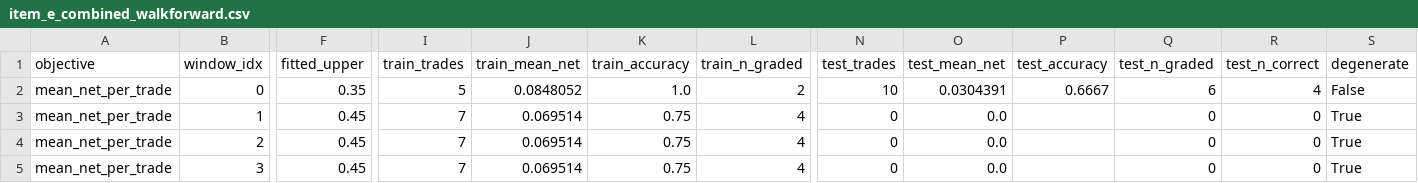
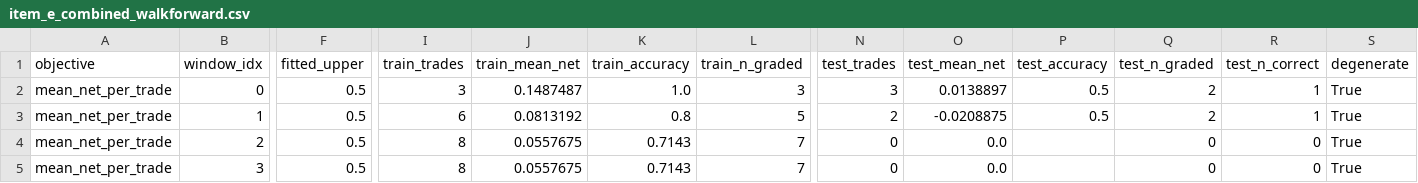
Before and after one commit to bencrowe0/citibank-arp, a CSV file: outputs/global/summary/item_e_combined_walkforward.csv, drawn as a sheet; only a part is shown, gaps mark what is left out; the diff covers the shown part only; the diff names each change by its address in the sheet, - before the commit and + after, or states it on an @@ line.

Commit message:
fix: regenerate the combined walk-forward on the corrected gaps, and make its sanity check bite
item_e_combined_walkforward is the last of the three artefacts the promotion left at
0.55/0.45, and it is the one that needed the extension gap file first: its extension
half read backtest_equity_extension_2026_08_13.csv, which carried all 13 Duke events on
the after-close anchor. With the writer merged and the gaps re-derived at 0.80/0.20:

    in_sample_deployed   0.20 / -0.10, 222 trades, 128 graded, 82 correct,
                         accuracy 0.6406, mean net 1.7239%, 90% CI [1.0346, 2.4266]
    was                  0.25 / -0.05, 178 / 109 / 72, 0.6606, 1.7456%

222 / 128 / 82 is exactly the workbook's own two columns added up - frozen 169/110/69
plus extension 53/18/13 - which is the arithmetic the group sheet publishes and which
this file has disagreed with since the promotion.

THE SANITY CHECK WAS A LABEL, NOT A CHECK. It emitted

    "expected": "146 trades, 95 graded, 62 correct, 0.6526"

unconditionally, so after the 2026-08-19 promotion the JSON published n_trades 169
beside expected 146 and nothing in the file said which of the two was wrong. It now
reads a table keyed on blend.py's deployed constants, records which key it matched, and
emits agrees: true/false. An unrecognised regime returns agrees: null and asks for an
expectation to be recorded rather than passing silently.

Proven both ways before it was trusted: deployed regime -> agrees true; a hand-set
(0.6, 0.4) regime -> "no expectation recorded ... - record one"; a hand-broken actual
-> agrees false.

The extension half of the gap file at these constants gives BUY 41 / HOLD 40 / SELL 12
and 53 traded, 18 graded, 13 correct, 72.22% - cell for cell what
Master_Data_Phase_3.xlsx publishes at Results_Summary C6 and C23:C25. Coverage is the
one place the two still differ: 13/30 here against 13/32 on the sheet, because the two
Hermes rows the writer flags as stale quotes leave the denominator.

```diff
--- a/outputs/global/summary/item_e_combined_walkforward.csv
+++ b/outputs/global/summary/item_e_combined_walkforward.csv
-F2 (fitted_upper): 0.35
+F2 (fitted_upper): 0.5
-I2 (train_trades): 5
+I2 (train_trades): 3
-J2 (train_mean_net): 0.0848052
+J2 (train_mean_net): 0.1487487
-L2 (train_n_graded): 2
+L2 (train_n_graded): 3
-N2 (test_trades): 10
+N2 (test_trades): 3
-O2 (test_mean_net): 0.0304391
+O2 (test_mean_net): 0.0138897
-P2 (test_accuracy): 0.6667
+P2 (test_accuracy): 0.5
-Q2 (test_n_graded): 6
+Q2 (test_n_graded): 2
-R2 (test_n_correct): 4
+R2 (test_n_correct): 1
-S2 (degenerate): False
+S2 (degenerate): True
-F3:F5 (fitted_upper): 0.45
+F3:F5 (fitted_upper): 0.5
-I3 (train_trades): 7
+I3 (train_trades): 6
-J3 (train_mean_net): 0.069514
+J3 (train_mean_net): 0.0813192
-K3 (train_accuracy): 0.75
+K3 (train_accuracy): 0.8
-L3 (train_n_graded): 4
+L3 (train_n_graded): 5
-N3 (test_trades): 0
+N3 (test_trades): 2
-O3 (test_mean_net): 0.0
+O3 (test_mean_net): -0.0208875
-P3 (test_accuracy): (empty)
+P3 (test_accuracy): 0.5
-Q3 (test_n_graded): 0
+Q3 (test_n_graded): 2
-R3 (test_n_correct): 0
+R3 (test_n_correct): 1
-I4:I5 (train_trades): 7
+I4:I5 (train_trades): 8
-J4:J5 (train_mean_net): 0.069514
+J4:J5 (train_mean_net): 0.0557675
-K4:K5 (train_accuracy): 0.75
+K4:K5 (train_accuracy): 0.7143
-L4:L5 (train_n_graded): 4
+L4:L5 (train_n_graded): 7
```
Also changed, not shown: 36 edited cells elsewhere in this file, outputs/global/summary/backtest_equity_extension_2026_08_22.csv, 3 other files.
